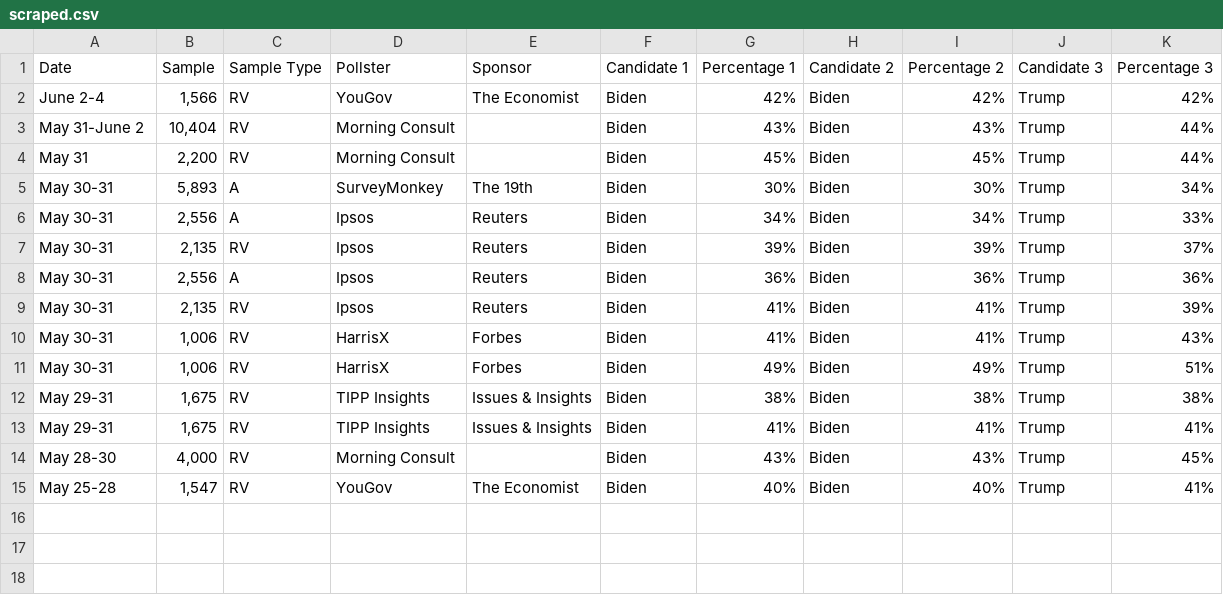
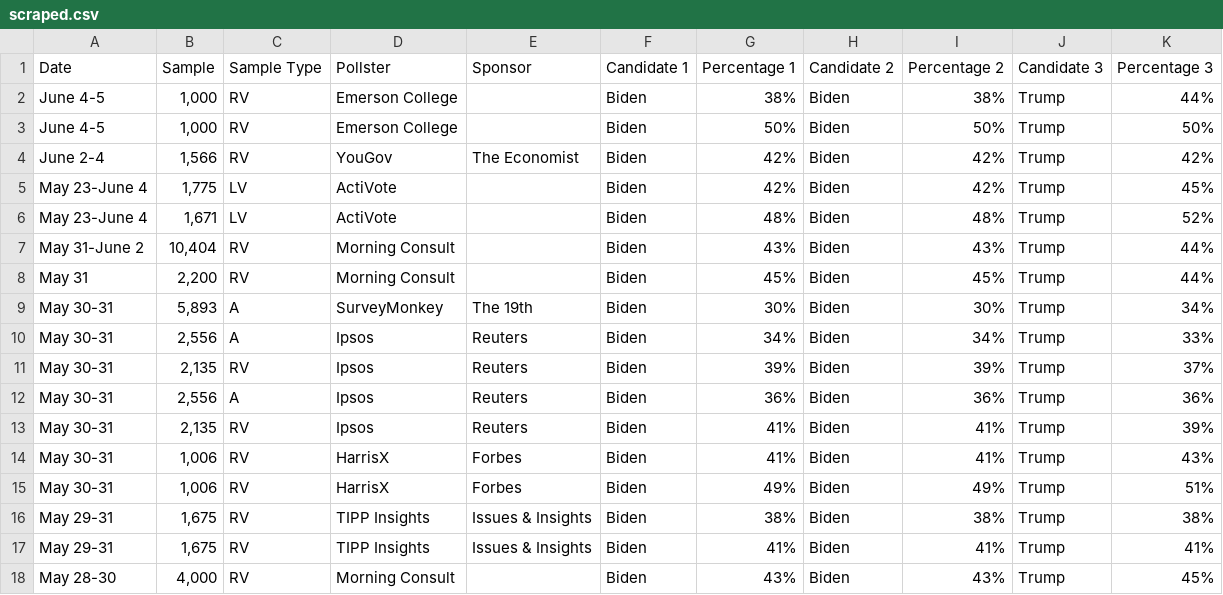
Before and after one commit to bi-cnc/USA_president_2024, a CSV file: scraped.csv, drawn as a sheet.

Commit message:
Update scraped.csv

```diff
--- a/scraped.csv
+++ b/scraped.csv
@@ -1,3 +1,7 @@
 Date,Sample,Sample Type,Pollster,Sponsor,Candidate 1,Percentage 1,Candidate 2,Percentage 2,Candidate 3,Percentage 3
+June 4-5,"1,000",RV,Emerson College,,Biden,38%,Biden,38%,Trump,44%
+June 4-5,"1,000",RV,Emerson College,,Biden,50%,Biden,50%,Trump,50%
 June 2-4,"1,566",RV,YouGov,The Economist,Biden,42%,Biden,42%,Trump,42%
+May 23-June 4,"1,775",LV,ActiVote,,Biden,42%,Biden,42%,Trump,45%
+May 23-June 4,"1,671",LV,ActiVote,,Biden,48%,Biden,48%,Trump,52%
 May 31-June 2,"10,404",RV,Morning Consult,,Biden,43%,Biden,43%,Trump,44%
@@ -14,2 +18 @@ May 29-31,"1,675",RV,TIPP Insights,Issues & Insights,Biden,41%,Biden,41%,Trump,4
 May 28-30,"4,000",RV,Morning Consult,,Biden,43%,Biden,43%,Trump,45%
-May 25-28,"1,547",RV,YouGov,The Economist,Biden,40%,Biden,40%,Trump,41%
```
